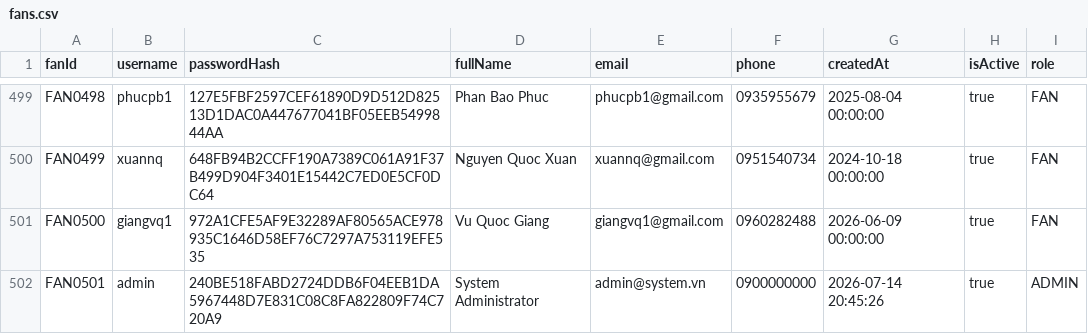
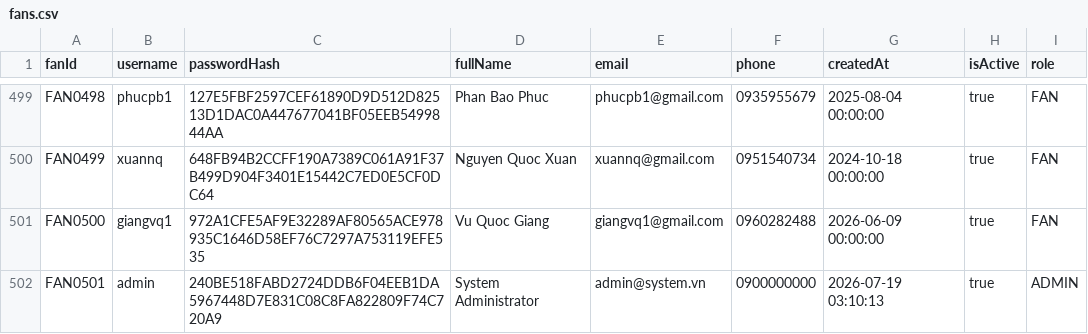
Before and after one commit to danghoang124/Nhom_2_LAB211_TicketBooking, a CSV file: data/fans.csv, drawn as a sheet; only a part is shown, gaps mark what is left out.

```diff
--- a/data/fans.csv
+++ b/data/fans.csv
@@ -501,2 +501,2 @@ FAN0499,xuannq,648FB94B2CCFF190A7389C061A91F37B499D904F3401E15442C7ED0E5CF0DC64,
 FAN0500,giangvq1,972A1CFE5AF9E32289AF80565ACE978935C1646D58EF76C7297A753119EFE535,Vu Quoc Giang,giangvq1@gmail.com,0960282488,2026-06-09 00:00:00,true,FAN
-FAN0501,admin,240BE518FABD2724DDB6F04EEB1DA5967448D7E831C08C8FA822809F74C720A9,System Administrator,admin@system.vn,0900000000,2026-07-14 20:45:26,true,ADMIN
+FAN0501,admin,240BE518FABD2724DDB6F04EEB1DA5967448D7E831C08C8FA822809F74C720A9,System Administrator,admin@system.vn,0900000000,2026-07-19 03:10:13,true,ADMIN
```
Also changed, not shown: data/matches.csv, 11 other files.
